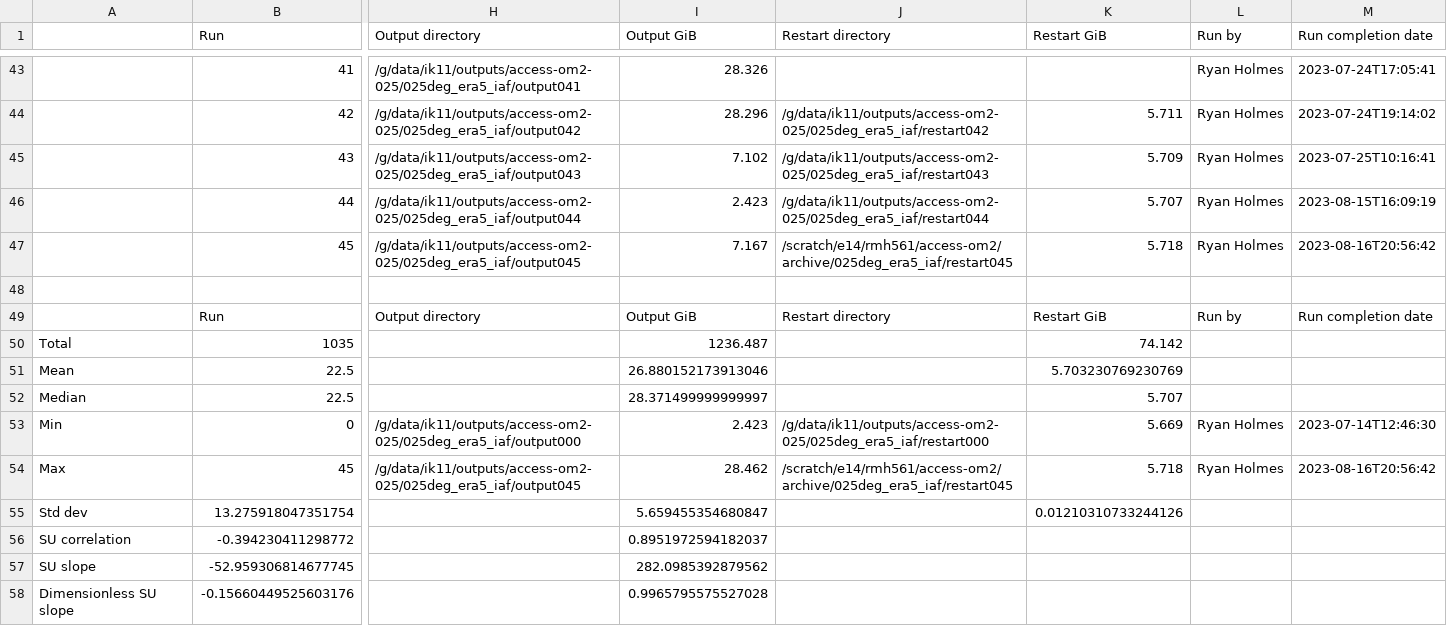
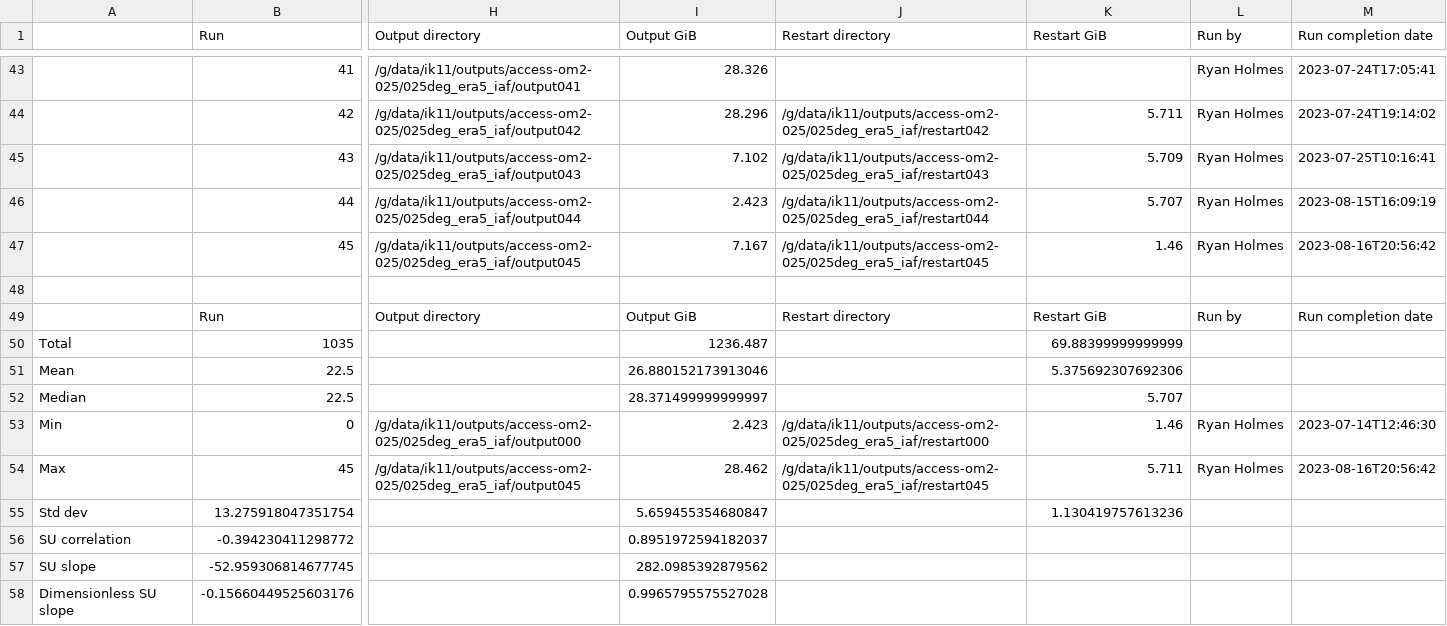
Before and after one commit to rmholmes/025deg_era5_iaf, a CSV file: run_summary_home_561_rmh561_access-om2_025deg_era5_iaf.csv, drawn as a sheet; only a part is shown, gaps mark what is left out; the diff names each change by its address in the sheet, - before the commit and + after, or states it on an @@ line.

Commit message:
update run summary

```diff
--- a/run_summary_home_561_rmh561_access-om2_025deg_era5_iaf.csv
+++ b/run_summary_home_561_rmh561_access-om2_025deg_era5_iaf.csv
-J47 (Restart directory): /scratch/e14/rmh561/access-om2/archive/025deg_era5_iaf/restart045
+J47 (Restart directory): /g/data/ik11/outputs/access-om2-025/025deg_era5_iaf/restart045
-K47 (Restart GiB): 5.718
+K47 (Restart GiB): 1.46
-K50 (Restart GiB): 74.142
+K50 (Restart GiB): 69.88399999999999
-K51 (Restart GiB): 5.703230769230769
+K51 (Restart GiB): 5.375692307692306
-K53 (Restart GiB): 5.669
+K53 (Restart GiB): 1.46
-J54 (Restart directory): /scratch/e14/rmh561/access-om2/archive/025deg_era5_iaf/restart045
+J54 (Restart directory): /g/data/ik11/outputs/access-om2-025/025deg_era5_iaf/restart045
-K54 (Restart GiB): 5.718
+K54 (Restart GiB): 5.711
-K55 (Restart GiB): 0.01210310733244126
+K55 (Restart GiB): 1.130419757613236
```
